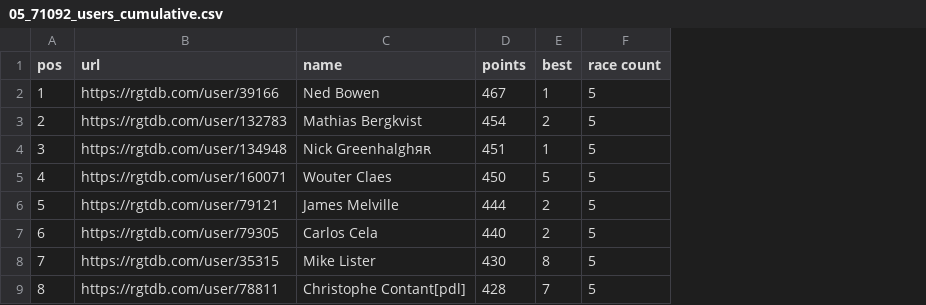
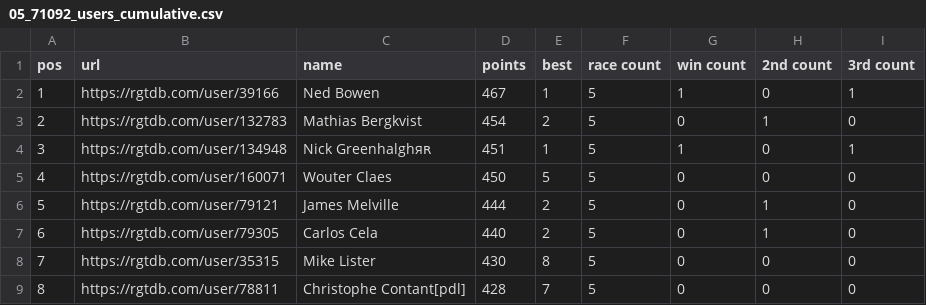
Before and after one commit to bucko909/westerley_rgt_results, a CSV file: out/05_71092_users_cumulative.csv, drawn as a sheet; only a part is shown; the diff names each change by its address in the sheet, - before the commit and + after, or states it on an @@ line.

Commit message:
add medal counts

```diff
--- a/out/05_71092_users_cumulative.csv
+++ b/out/05_71092_users_cumulative.csv
+column G (win count), rows 2-9: 1 | 0 | 1 | 0 | 0 | 0 | 0 | 0
+column H (2nd count), rows 2-9: 0 | 1 | 0 | 0 | 1 | 1 | 0 | 0
+column I (3rd count), rows 2-9: 1 | 0 | 1 | 0 | 0 | 0 | 0 | 0
```
Also changed, not shown: out/01_67390_users_cumulative.csv, 1 other file.
